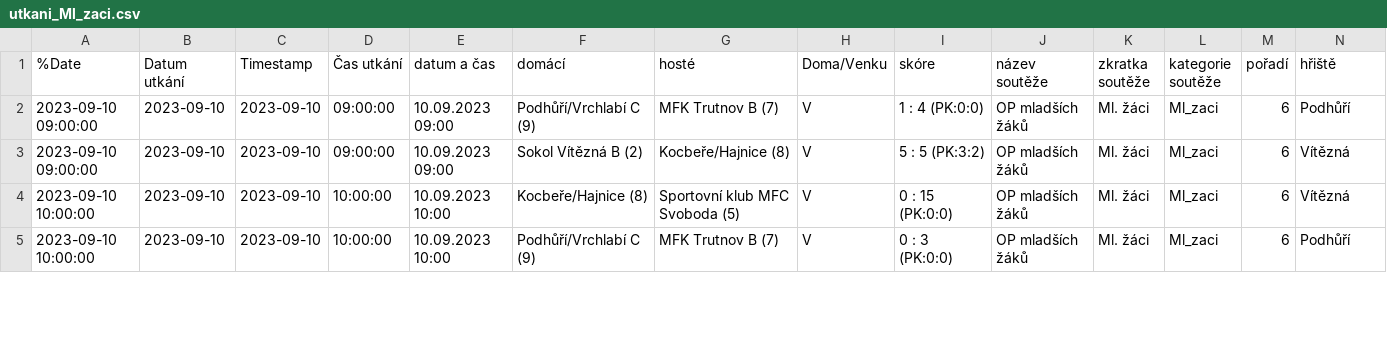
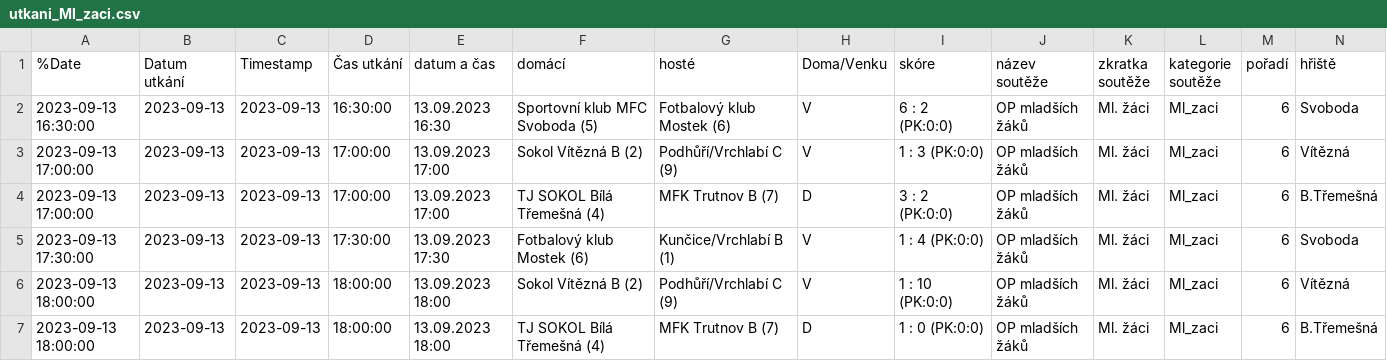
Before and after one commit to MustafaHadzi/bt_matches, a CSV file: utkani_Ml_zaci.csv, drawn as a sheet; only a part is shown; addresses are those after the commit; rows hold the shown columns only; the diff covers the shown part only; the diff names each change by its address in the sheet, - before the commit and + after, or states it on an @@ line.

Commit message:
Committing file utkani_Ml_zaci.csv

```diff
--- a/utkani_Ml_zaci.csv
+++ b/utkani_Ml_zaci.csv
-A2 (%Date): 2023-09-10 09:00:00
+A2 (%Date): 2023-09-13 16:30:00
-B2:B3 (Datum utkání): 2023-09-10
+B2:B3 (Datum utkání): 2023-09-13
-C2:C3 (Timestamp): 2023-09-10
+C2:C3 (Timestamp): 2023-09-13
-D2 (Čas utkání): 09:00:00
+D2 (Čas utkání): 16:30:00
-E2 (datum a čas): 10.09.2023 09:00
+E2 (datum a čas): 13.09.2023 16:30
-F2 (domácí): Podhůří/Vrchlabí C (9)
+F2 (domácí): Sportovní klub MFC Svoboda (5)
-G2 (hosté): MFK Trutnov B (7)
+G2 (hosté): Fotbalový klub Mostek (6)
-I2 (skóre): 1 : 4 (PK:0:0)
+I2 (skóre): 6 : 2 (PK:0:0)
-N2 (hřiště): Podhůří
+N2 (hřiště): Svoboda
-A3 (%Date): 2023-09-10 09:00:00
+A3 (%Date): 2023-09-13 17:00:00
-D3 (Čas utkání): 09:00:00
+D3 (Čas utkání): 17:00:00
-E3 (datum a čas): 10.09.2023 09:00
+E3 (datum a čas): 13.09.2023 17:00
-G3 (hosté): Kocbeře/Hajnice (8)
+G3 (hosté): Podhůří/Vrchlabí C (9)
-I3 (skóre): 5 : 5 (PK:3:2)
+I3 (skóre): 1 : 3 (PK:0:0)
+row 4: 2023-09-13 17:00:00 | 2023-09-13 | 2023-09-13 | 17:00:00 | 13.09.2023 17:00 | TJ SOKOL Bílá Třemešná (4) | MFK Trutnov B (7) | D | 3 : 2 (PK:0:0) | OP mladších žáků | Ml. žáci | Ml_zaci | 6 | B.Třemešná
+row 5: 2023-09-13 17:30:00 | 2023-09-13 | 2023-09-13 | 17:30:00 | 13.09.2023 17:30 | Fotbalový klub Mostek (6) | Kunčice/Vrchlabí B (1) | V | 1 : 4 (PK:0:0) | OP mladších žáků | Ml. žáci | Ml_zaci | 6 | Svoboda
-A6:A7 (%Date): 2023-09-10 10:00:00
+A6:A7 (%Date): 2023-09-13 18:00:00
-B6:B7 (Datum utkání): 2023-09-10
+B6:B7 (Datum utkání): 2023-09-13
-C6:C7 (Timestamp): 2023-09-10
+C6:C7 (Timestamp): 2023-09-13
-D6:D7 (Čas utkání): 10:00:00
+D6:D7 (Čas utkání): 18:00:00
-E6:E7 (datum a čas): 10.09.2023 10:00
+E6:E7 (datum a čas): 13.09.2023 18:00
-F6 (domácí): Kocbeře/Hajnice (8)
+F6 (domácí): Sokol Vítězná B (2)
-G6 (hosté): Sportovní klub MFC Svoboda (5)
+G6 (hosté): Podhůří/Vrchlabí C (9)
-I6 (skóre): 0 : 15 (PK:0:0)
+I6 (skóre): 1 : 10 (PK:0:0)
-F7 (domácí): Podhůří/Vrchlabí C (9)
+F7 (domácí): TJ SOKOL Bílá Třemešná (4)
-H7 (Doma/Venku): V
+H7 (Doma/Venku): D
-I7 (skóre): 0 : 3 (PK:0:0)
+I7 (skóre): 1 : 0 (PK:0:0)
-N7 (hřiště): Podhůří
+N7 (hřiště): B.Třemešná
```
Also changed, not shown: 2 removed rows and 23 edited cells elsewhere in this file.
